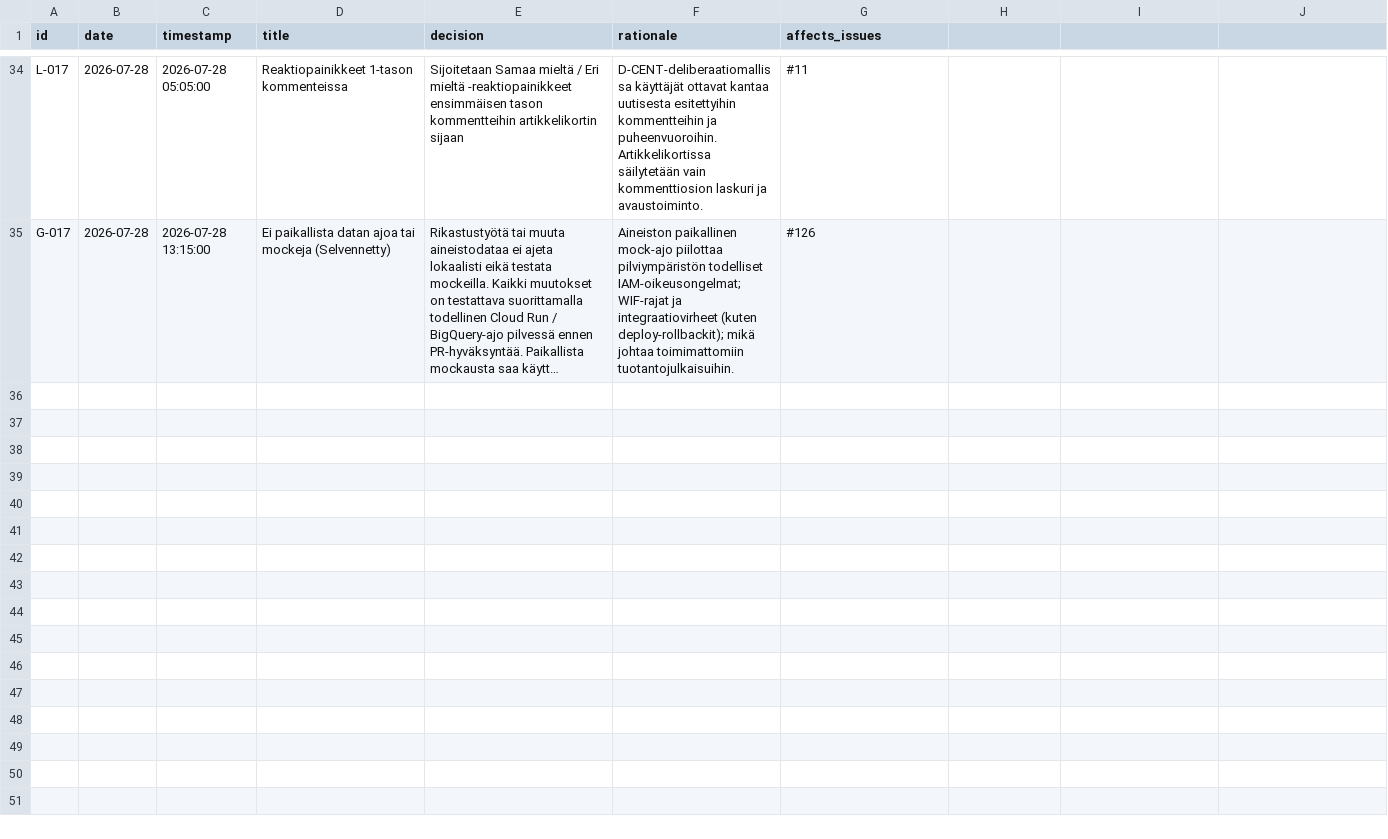
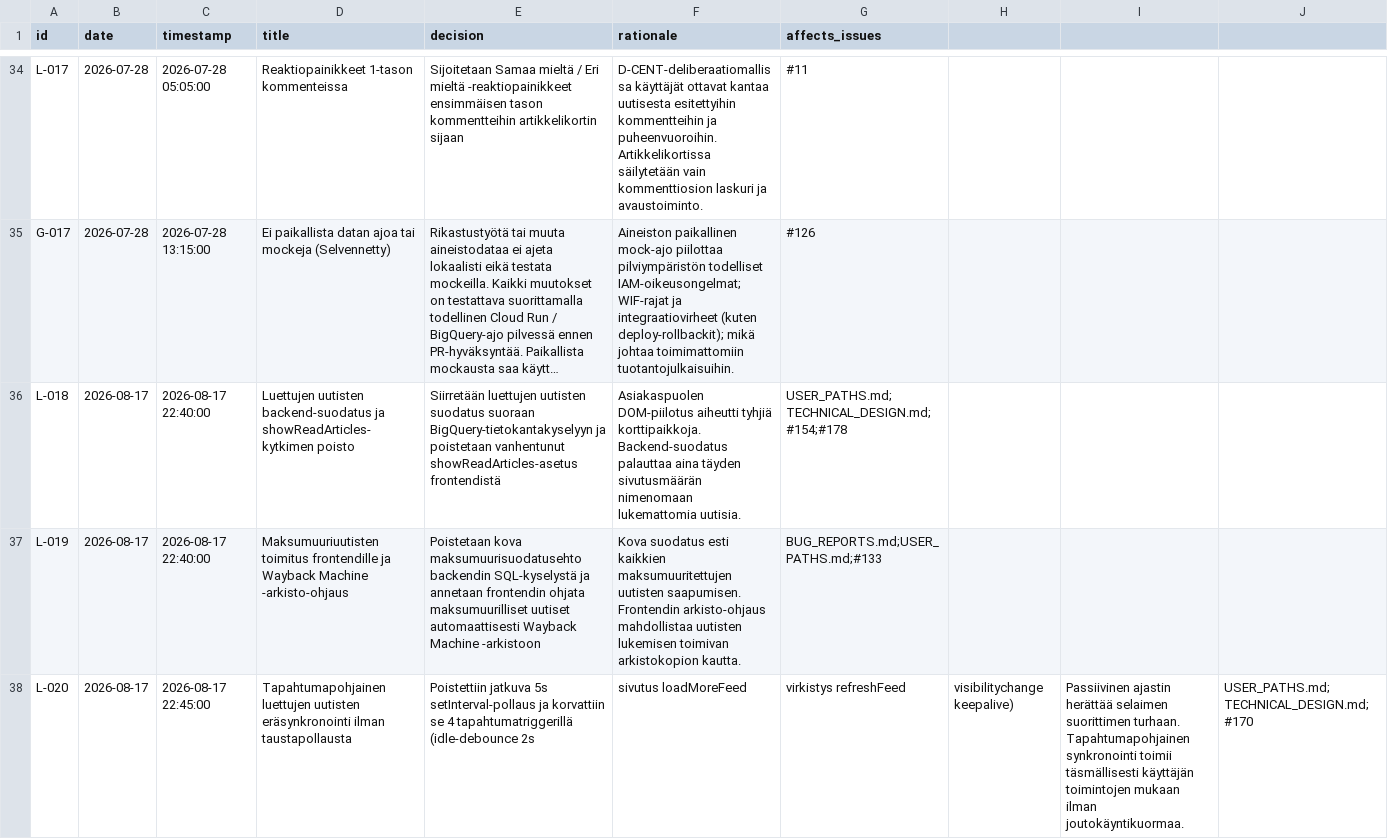
Before and after one commit to uutisseuranta/uutisseuranta.github.io, a CSV file: DECISION_LOG.csv, drawn as a sheet; only a part is shown, gaps mark what is left out; long unchanged cells end in …; the diff names each change by its address in the sheet, - before the commit and + after, or states it on an @@ line.

Commit message:
feat: replace interval polling with event-driven seen sync and clean deprecated options (#170)

```diff
--- a/DECISION_LOG.csv
+++ b/DECISION_LOG.csv
+row 36: L-018 | 2026-08-17 | 2026-08-17 22:40:00 | Luettujen uutisten backend-suodatus ja showReadArticles-kytkimen poisto | Siirretään luettujen uutisten suodatus suoraan BigQuery-tietokantakyselyyn ja poistetaan vanhentunut showReadArticles-asetus frontendistä | Asiakaspuolen DOM-piilotus aiheutti tyhjiä korttipaikkoja. Backend-suodatus palauttaa aina täyden sivutusmäärän nimenomaan lukemattomia uutisia. | USER_PATHS.md;TECHNICAL_DESIGN.md;#154;#178
+row 37: L-019 | 2026-08-17 | 2026-08-17 22:40:00 | Maksumuuriuutisten toimitus frontendille ja Wayback Machine -arkisto-ohjaus | Poistetaan kova maksumuurisuodatusehto backendin SQL-kyselystä ja annetaan frontendin ohjata maksumuurilliset uutiset automaattisesti Wayback Machine -arkistoon | Kova suodatus esti kaikkien maksumuuritettujen uutisten saapumisen. Frontendin arkisto-ohjaus mahdollistaa uutisten lukemisen toimivan arkistokopion kautta. | BUG_REPORTS.md;USER_PATHS.md;#133
+row 38: L-020 | 2026-08-17 | 2026-08-17 22:45:00 | Tapahtumapohjainen luettujen uutisten eräsynkronointi ilman taustapollausta | Poistettiin jatkuva 5s setInterval-pollaus ja korvattiin se 4 tapahtumatriggerillä (idle-debounce 2s | sivutus loadMoreFeed | virkistys refreshFeed | visibilitychange keepalive) | Passiivinen ajastin herättää selaimen suorittimen turhaan. Tapahtumapohjainen synkronointi toimii täsmällisesti käyttäjän toimintojen mukaan ilman joutokäyntikuormaa. | USER_PATHS.md;TECHNICAL_DESIGN.md;#170
```
Also changed, not shown: 6 other files.
